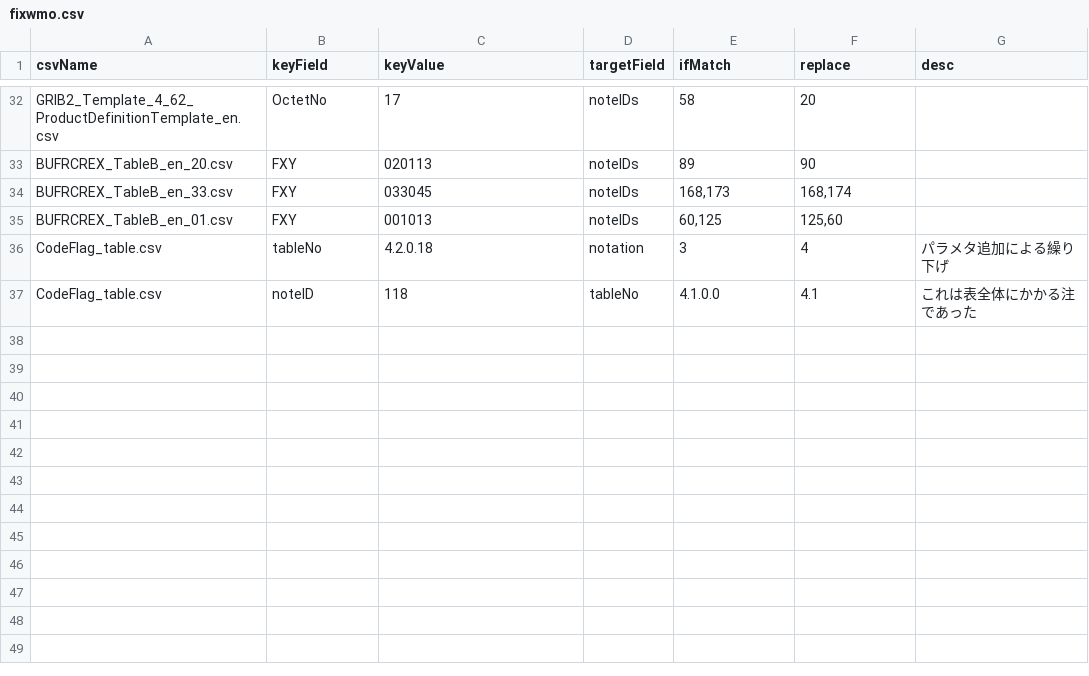
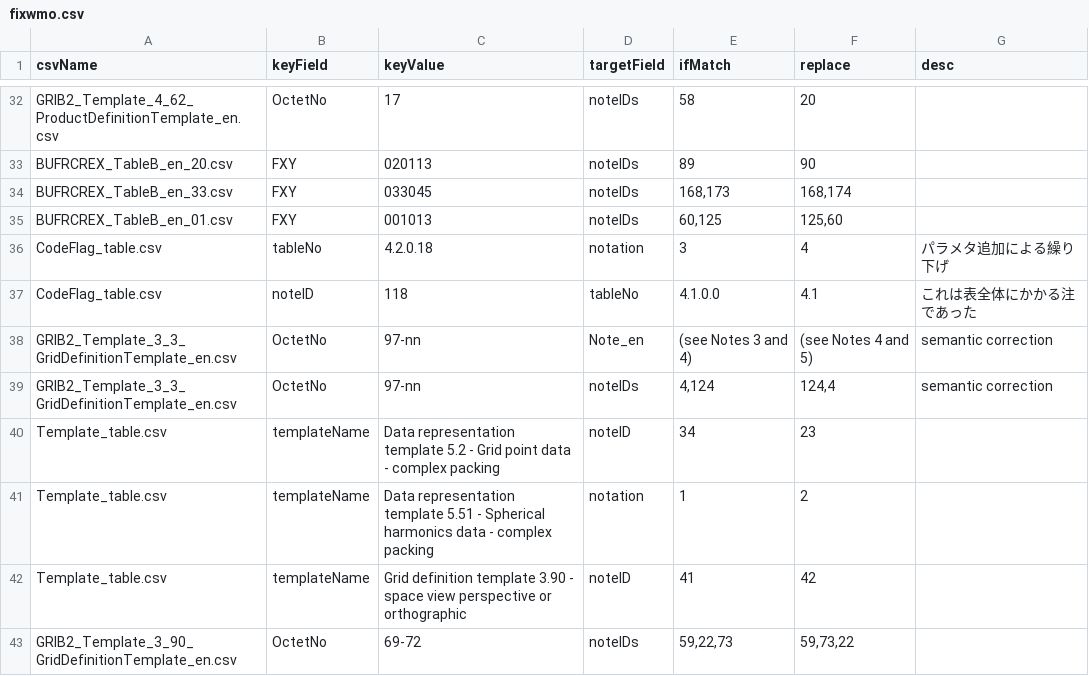
Before and after one commit to etoyoda/wmocodetables, a CSV file: fixwmo.csv, drawn as a sheet; only a part is shown, gaps mark what is left out; the diff names each change by its address in the sheet, - before the commit and + after, or states it on an @@ line.

Commit message:
working #39 - conflicts reduced

```diff
--- a/fixwmo.csv
+++ b/fixwmo.csv
+row 38: GRIB2_Template_3_3_GridDefinitionTemplate_en.csv | OctetNo | 97-nn | Note_en | (see Notes 3 and 4) | (see Notes 4 and 5) | semantic correction
+row 39: GRIB2_Template_3_3_GridDefinitionTemplate_en.csv | OctetNo | 97-nn | noteIDs | 4,124 | 124,4 | semantic correction
+row 40: Template_table.csv | templateName | Data representation template 5.2 - Grid point data - complex packing | noteID | 34 | 23
+row 41: Template_table.csv | templateName | Data representation template 5.51 - Spherical harmonics data - complex packing | notation | 1 | 2
+row 42: Template_table.csv | templateName | Grid definition template 3.90 - space view perspective or orthographic | noteID | 41 | 42
+row 43: GRIB2_Template_3_90_GridDefinitionTemplate_en.csv | OctetNo | 69-72 | noteIDs | 59,22,73 | 59,73,22
```
